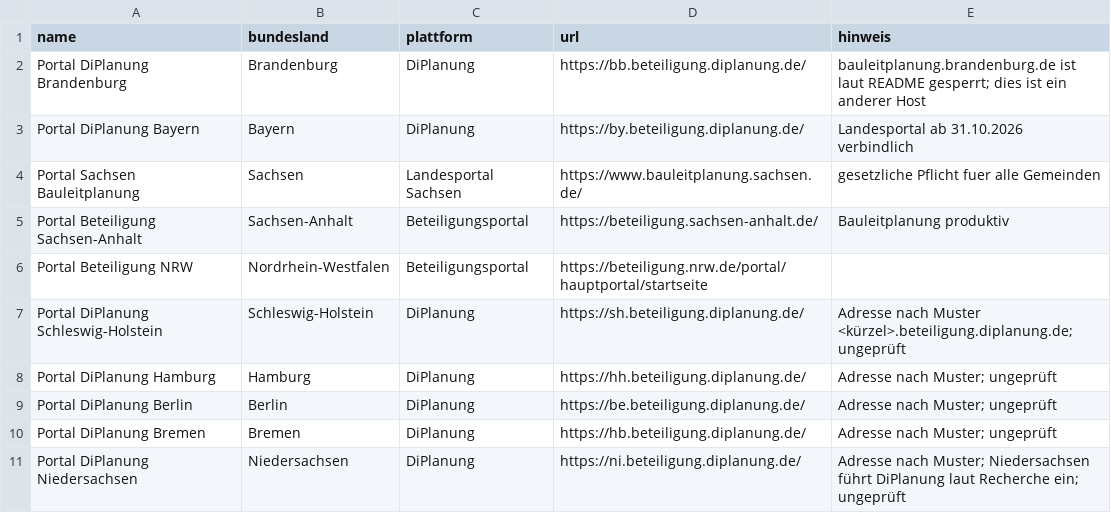
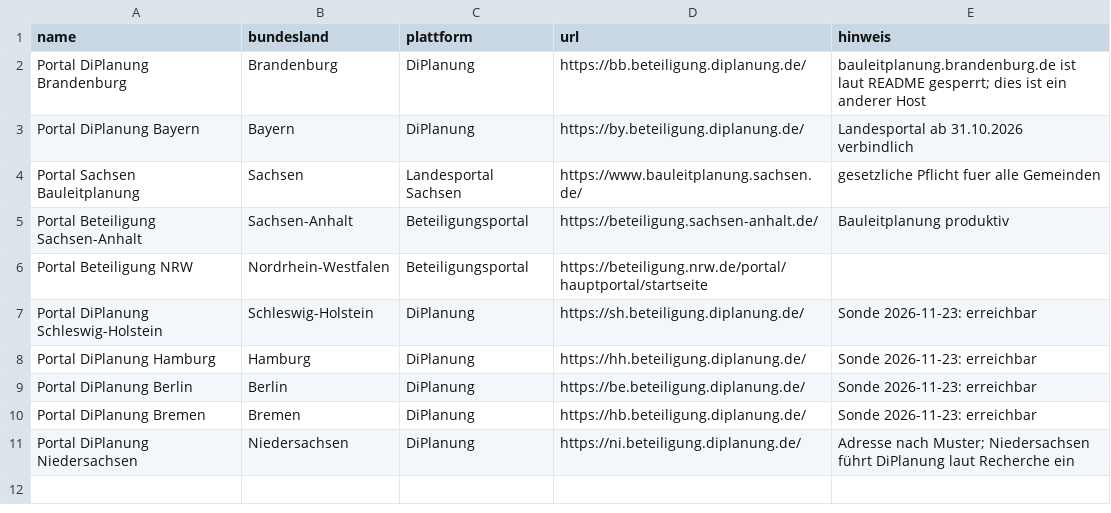
Before and after one commit to raphaelosanti/Aufstellungsbeschl-sse-f-r-Photovoltaikanlagen, a CSV file: portale.csv, drawn as a sheet.

```diff
--- a/portale.csv
+++ b/portale.csv
@@ -6,6 +6,6 @@ Portal Beteiligung Sachsen-Anhalt,Sachsen-Anhalt,Beteiligungsportal,https://bete
 Portal Beteiligung NRW,Nordrhein-Westfalen,Beteiligungsportal,https://beteiligung.nrw.de/portal/hauptportal/startseite,
-Portal DiPlanung Schleswig-Holstein,Schleswig-Holstein,DiPlanung,https://sh.beteiligung.diplanung.de/,Adresse nach Muster <kürzel>.beteiligung.diplanung.de; ungeprüft
-Portal DiPlanung Hamburg,Hamburg,DiPlanung,https://hh.beteiligung.diplanung.de/,Adresse nach Muster; ungeprüft
-Portal DiPlanung Berlin,Berlin,DiPlanung,https://be.beteiligung.diplanung.de/,Adresse nach Muster; ungeprüft
-Portal DiPlanung Bremen,Bremen,DiPlanung,https://hb.beteiligung.diplanung.de/,Adresse nach Muster; ungeprüft
-Portal DiPlanung Niedersachsen,Niedersachsen,DiPlanung,https://ni.beteiligung.diplanung.de/,Adresse nach Muster; Niedersachsen führt DiPlanung laut Recherche ein; ungeprüft
+Portal DiPlanung Schleswig-Holstein,Schleswig-Holstein,DiPlanung,https://sh.beteiligung.diplanung.de/,Sonde 2026-11-23: erreichbar
+Portal DiPlanung Hamburg,Hamburg,DiPlanung,https://hh.beteiligung.diplanung.de/,Sonde 2026-11-23: erreichbar
+Portal DiPlanung Berlin,Berlin,DiPlanung,https://be.beteiligung.diplanung.de/,Sonde 2026-11-23: erreichbar
+Portal DiPlanung Bremen,Bremen,DiPlanung,https://hb.beteiligung.diplanung.de/,Sonde 2026-11-23: erreichbar
+Portal DiPlanung Niedersachsen,Niedersachsen,DiPlanung,https://ni.beteiligung.diplanung.de/,Adresse nach Muster; Niedersachsen führt DiPlanung laut Recherche ein
```
Also changed, not shown: quellen_alle.csv, 2 other files.
